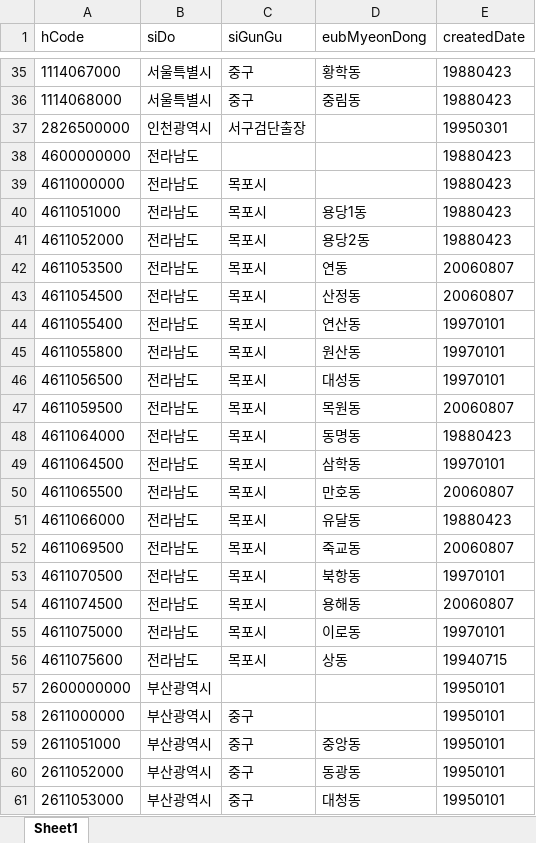
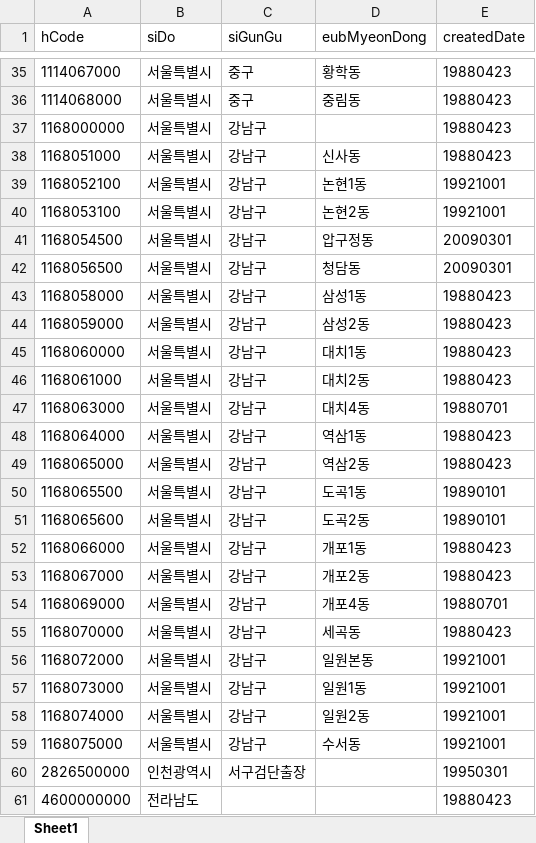
Before and after one commit to shinjiyoung0917/realpilot, an Excel workbook: excelFile/KIKcd_H.20190415.xlsx, sheet Sheet1, drawn as a sheet; only a part is shown, gaps mark what is left out; the shorter side is filled out with more unchanged rows; values as stored, in another font and other column widths than the file's, no borders; the diff names each change by its address in the sheet, - before the commit and + after, or states it on an @@ line.

```diff
--- a/excelFile/KIKcd_H.20190415.xlsx (sheet Sheet1)
+++ b/excelFile/KIKcd_H.20190415.xlsx (sheet Sheet1)
+row 37: 1168000000 | 서울특별시 | 강남구 |  | 19880423
+row 38: 1168051000 | 서울특별시 | 강남구 | 신사동 | 19880423
+row 39: 1168052100 | 서울특별시 | 강남구 | 논현1동 | 19921001
+row 40: 1168053100 | 서울특별시 | 강남구 | 논현2동 | 19921001
+row 41: 1168054500 | 서울특별시 | 강남구 | 압구정동 | 20090301
+row 42: 1168056500 | 서울특별시 | 강남구 | 청담동 | 20090301
+row 43: 1168058000 | 서울특별시 | 강남구 | 삼성1동 | 19880423
+row 44: 1168059000 | 서울특별시 | 강남구 | 삼성2동 | 19880423
+row 45: 1168060000 | 서울특별시 | 강남구 | 대치1동 | 19880423
+row 46: 1168061000 | 서울특별시 | 강남구 | 대치2동 | 19880423
+row 47: 1168063000 | 서울특별시 | 강남구 | 대치4동 | 19880701
+row 48: 1168064000 | 서울특별시 | 강남구 | 역삼1동 | 19880423
+row 49: 1168065000 | 서울특별시 | 강남구 | 역삼2동 | 19880423
+row 50: 1168065500 | 서울특별시 | 강남구 | 도곡1동 | 19890101
+row 51: 1168065600 | 서울특별시 | 강남구 | 도곡2동 | 19890101
+row 52: 1168066000 | 서울특별시 | 강남구 | 개포1동 | 19880423
+row 53: 1168067000 | 서울특별시 | 강남구 | 개포2동 | 19880423
+row 54: 1168069000 | 서울특별시 | 강남구 | 개포4동 | 19880701
+row 55: 1168070000 | 서울특별시 | 강남구 | 세곡동 | 19880423
+row 56: 1168072000 | 서울특별시 | 강남구 | 일원본동 | 19921001
+row 57: 1168073000 | 서울특별시 | 강남구 | 일원1동 | 19921001
+row 58: 1168074000 | 서울특별시 | 강남구 | 일원2동 | 19921001
+row 59: 1168075000 | 서울특별시 | 강남구 | 수서동 | 19921001
```
Also changed, not shown: excelFile/Grid_20190107.xlsx, 28 other files.
